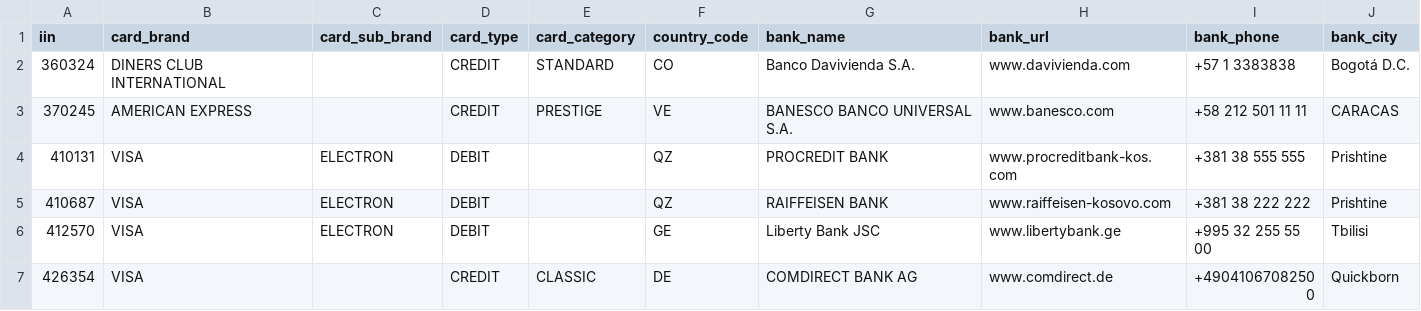
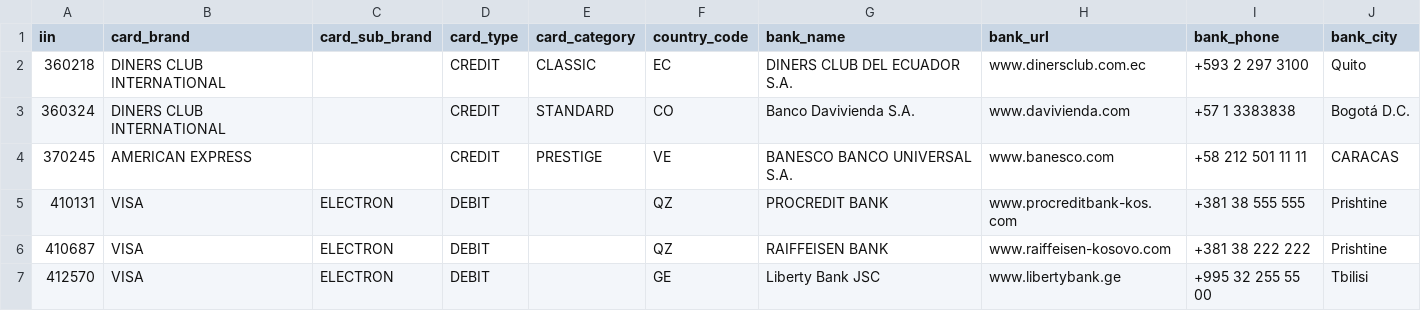
Before and after one commit to binlist/data, a CSV file: iin-user-contributions.csv, drawn as a sheet; only a part is shown; the shorter side is filled out with more unchanged rows; the diff names each change by its address in the sheet, - before the commit and + after, or states it on an @@ line.

Commit message:
Added my card information

```diff
--- a/iin-user-contributions.csv
+++ b/iin-user-contributions.csv
+row 2: 360218 | DINERS CLUB INTERNATIONAL |  | CREDIT | CLASSIC | EC | DINERS CLUB DEL ECUADOR S.A. | www.dinersclub.com.ec | +593 2 297 3100 | Quito
```
